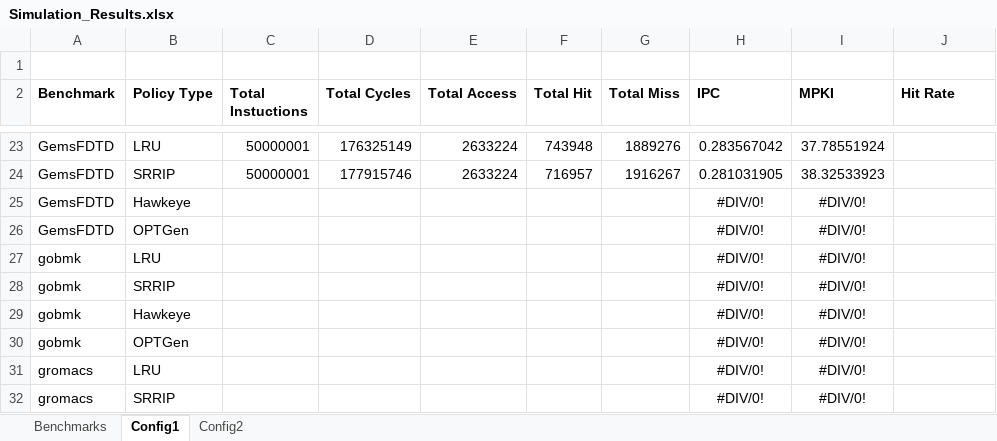
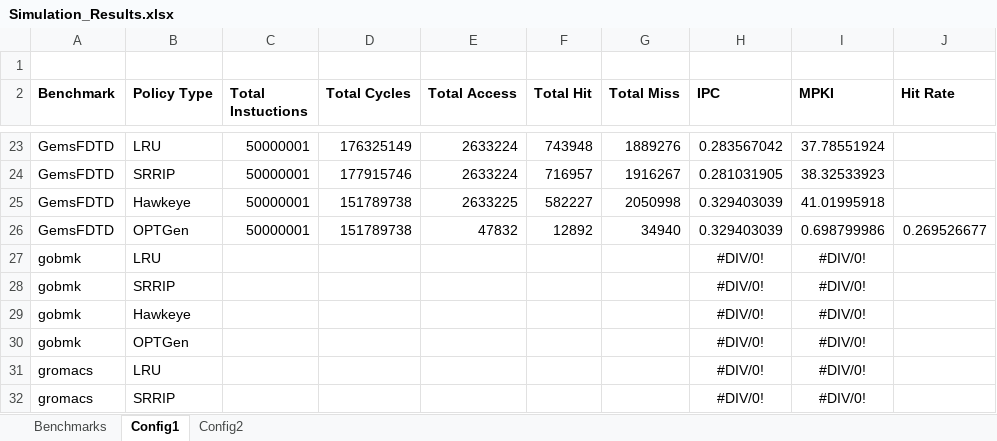
Before and after one commit to hyerania/Belady-Cache-Replacement, an Excel workbook: Reports/Simulation_Results.xlsx, sheet Config1, drawn as a sheet; only a part is shown, gaps mark what is left out; values as stored, in another font and other column widths than the file's, no borders; removed rows and columns are numbered as before the commit, all else as after; the diff names each change by its address in the sheet, - before the commit and + after, or states it on an @@ line.

Commit message:
Adding Hawkeye results for both configs of Gem

```diff
--- a/Reports/Simulation_Results.xlsx (sheet Config1)
+++ b/Reports/Simulation_Results.xlsx (sheet Config1)
-row 25: GemsFDTD | Hawkeye |  |  |  |  |  | #DIV/0! | #DIV/0!
-row 26: GemsFDTD | OPTGen |  |  |  |  |  | #DIV/0! | #DIV/0!
+row 25: GemsFDTD | Hawkeye | 50000001 | 151789738 | 2633225 | 582227 | 2050998 | 0.329403039 | 41.01995918
+row 26: GemsFDTD | OPTGen | 50000001 | 151789738 | 47832 | 12892 | 34940 | 0.329403039 | 0.698799986 | 0.269526677
```
Also changed, not shown: sheet Config2.
